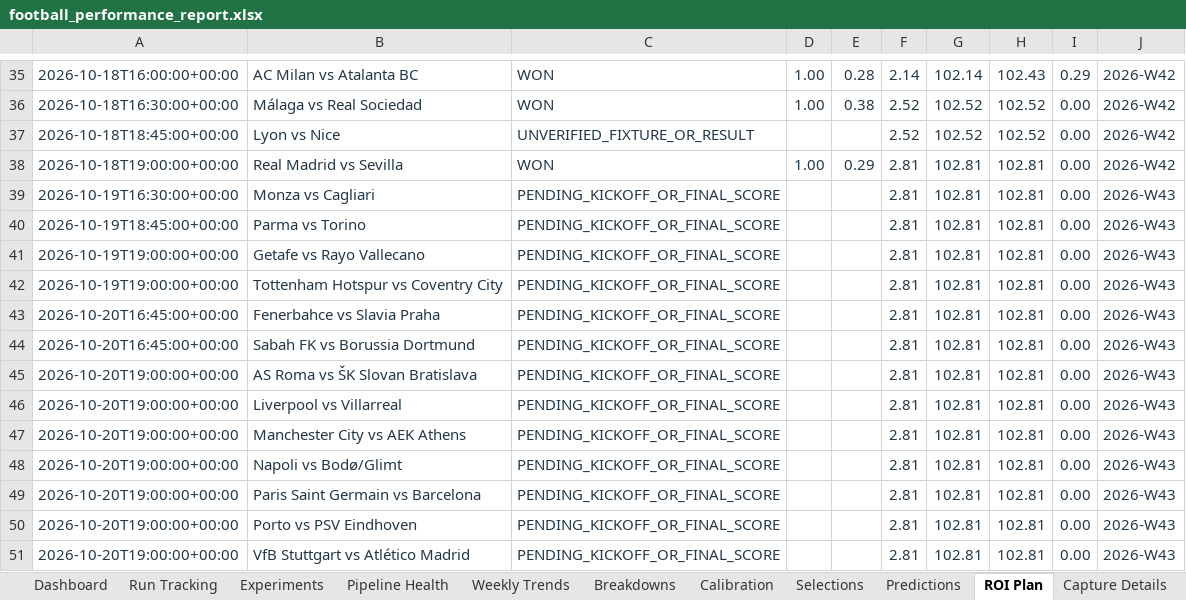
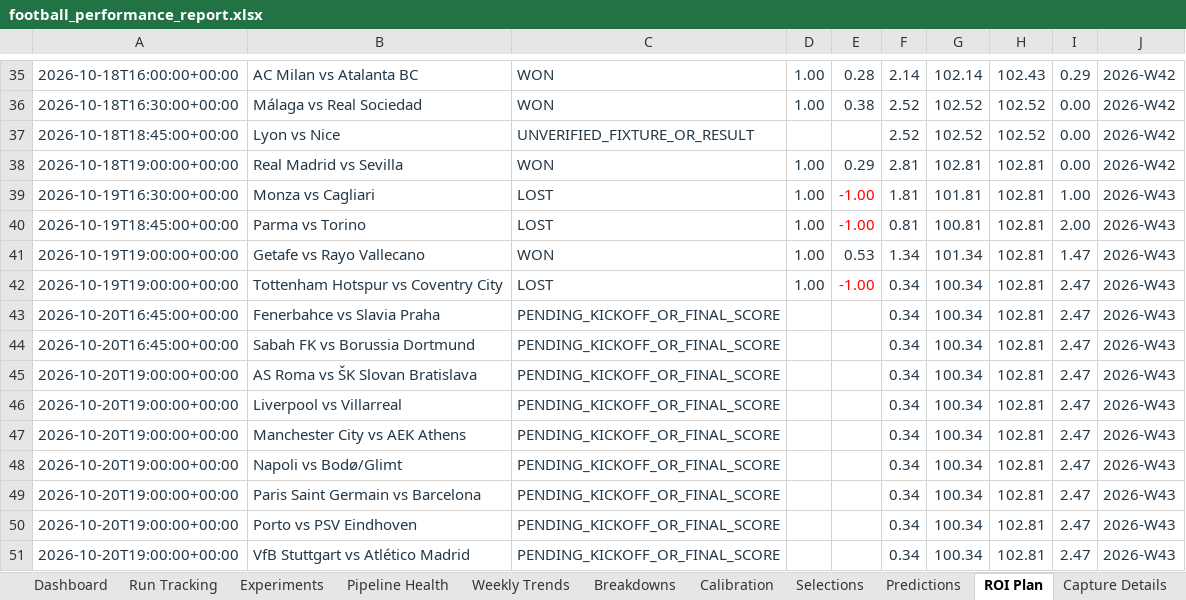
Before and after one commit to paulmaina/football-value-pipeline, an Excel workbook: football_output_v2/readable/football_performance_report.xlsx, sheet ROI Plan, drawn as a sheet; only a part is shown, gaps mark what is left out; values as stored, in another font and other column widths than the file's, no borders; conditional formats and table styles not drawn; the diff names each change by its address in the sheet, - before the commit and + after, or states it on an @@ line.

```diff
--- a/football_output_v2/readable/football_performance_report.xlsx (sheet ROI Plan)
+++ b/football_output_v2/readable/football_performance_report.xlsx (sheet ROI Plan)
-C39:C40: PENDING_KICKOFF_OR_FINAL_SCORE
+C39:C40: LOST
-D39:D42: (empty)
+D39:D42: 1.00
-E39:E40: (empty)
+E39:E40: -1.00
-F39: 2.81
+F39: 1.81
-G39: 102.81
+G39: 101.81
-I39: 0.00
+I39: 1.00
-F40: 2.81
+F40: 0.81
-G40: 102.81
+G40: 100.81
-I40: 0.00
+I40: 2.00
-C41: PENDING_KICKOFF_OR_FINAL_SCORE
+C41: WON
-E41: (empty)
+E41: 0.53
-F41: 2.81
+F41: 1.34
-G41: 102.81
+G41: 101.34
-I41: 0.00
+I41: 1.47
-C42: PENDING_KICKOFF_OR_FINAL_SCORE
+C42: LOST
-E42: (empty)
+E42: -1.00
-F42:F51: 2.81
+F42:F51: 0.34
-G42:G51: 102.81
+G42:G51: 100.34
-I42:I51: 0.00
+I42:I51: 2.47
```
Also changed, not shown: sheet Experiments, sheet Breakdowns, sheet Run Tracking, sheet Predictions, sheet Dashboard, sheet Pipeline Health, 3 more sheets, hidden cells, charts or pictures, 44 other files.
